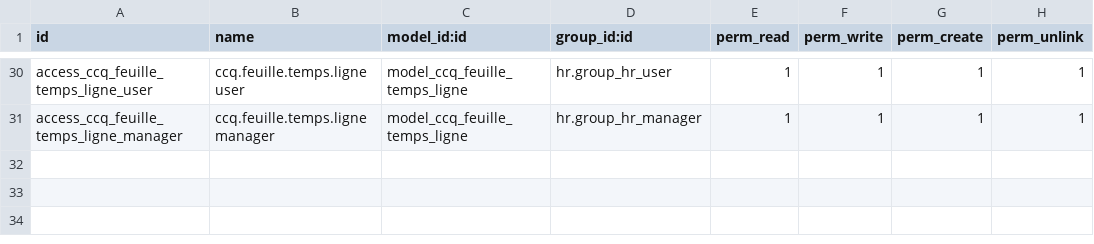
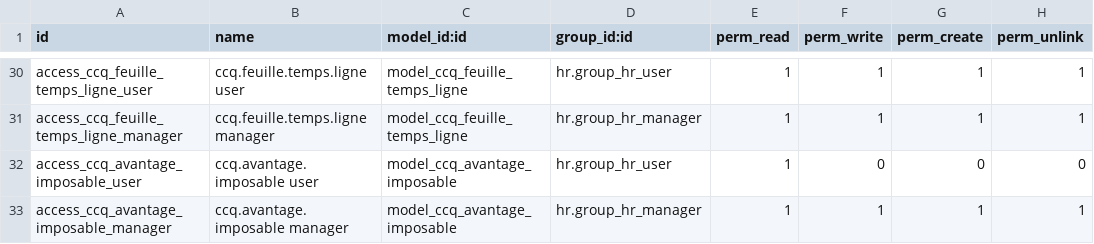
Before and after one commit to edward-ia/Paie-construction-CCQ, a CSV file: l10n_ca_qc_ccq_payroll/security/ir.model.access.csv, drawn as a sheet; only a part is shown, gaps mark what is left out; the diff names each change by its address in the sheet, - before the commit and + after, or states it on an @@ line.

```diff
--- a/l10n_ca_qc_ccq_payroll/security/ir.model.access.csv
+++ b/l10n_ca_qc_ccq_payroll/security/ir.model.access.csv
+row 32: access_ccq_avantage_imposable_user | ccq.avantage.imposable user | model_ccq_avantage_imposable | hr.group_hr_user | 1 | 0 | 0 | 0
+row 33: access_ccq_avantage_imposable_manager | ccq.avantage.imposable manager | model_ccq_avantage_imposable | hr.group_hr_manager | 1 | 1 | 1 | 1
```
Also changed, not shown: 10 other files.
